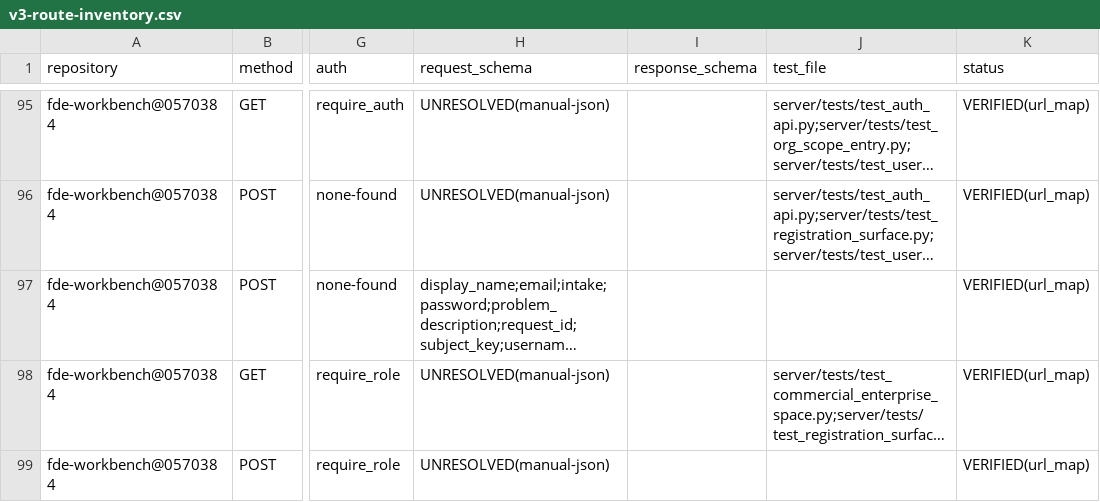
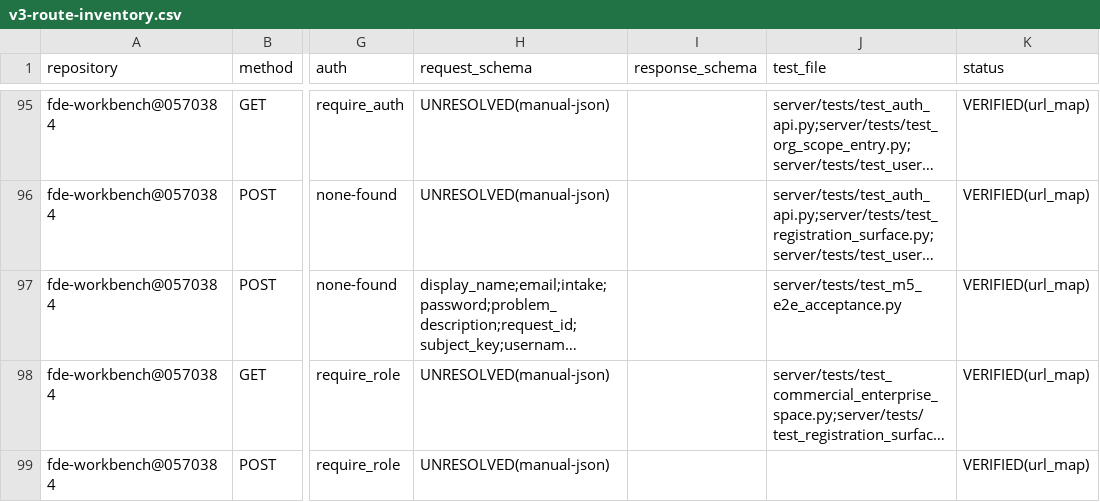
Before and after one commit to caishide/fde-workbench, a CSV file: docs/audit/v3-route-inventory.csv, drawn as a sheet; only a part is shown, gaps mark what is left out; long unchanged cells end in …; the diff covers the shown part only; the diff names each change by its address in the sheet, - before the commit and + after, or states it on an @@ line.

```diff
--- a/docs/audit/v3-route-inventory.csv
+++ b/docs/audit/v3-route-inventory.csv
-J97 (test_file): (empty)
+J97 (test_file): server/tests/test_m5_e2e_acceptance.py
```
Also changed, not shown: 2 added rows and 2 edited cells elsewhere in this file, 21 other files.
